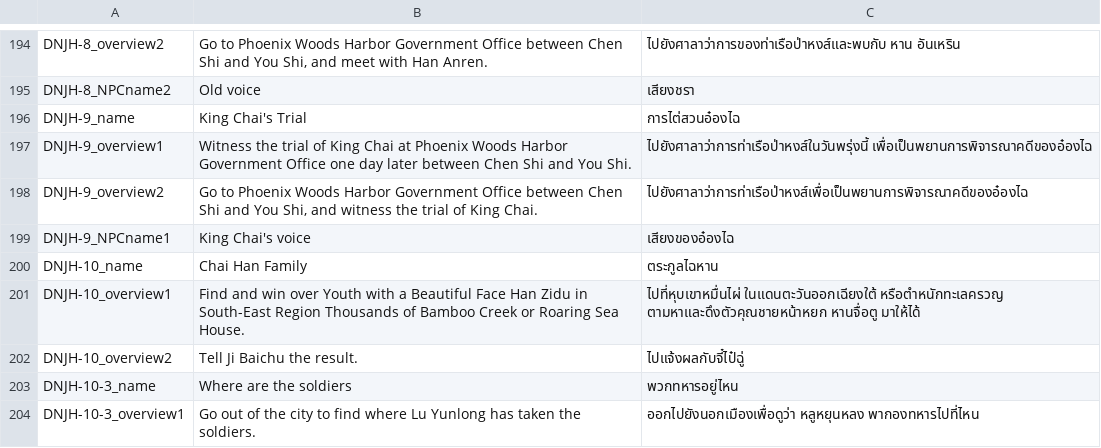
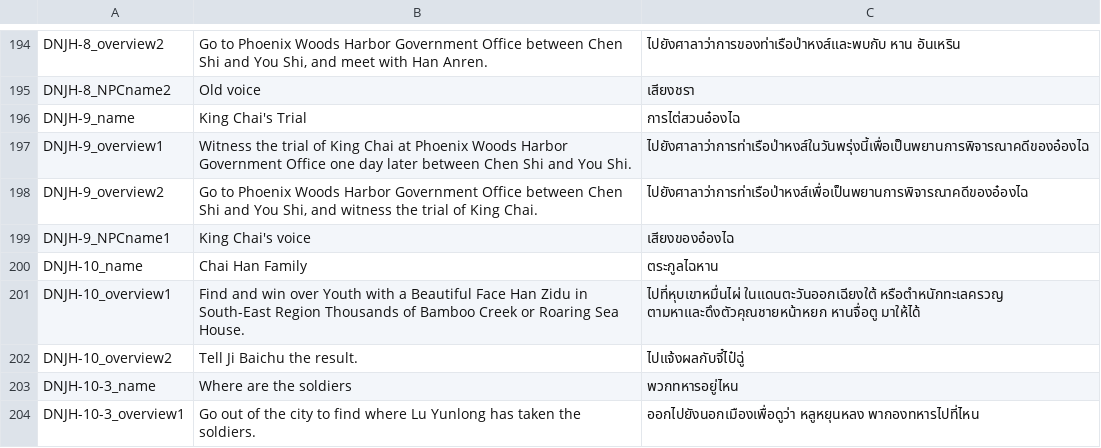
Before and after one commit to 1ookilo/WulinSH-TH, a CSV file: WulinPy/GenerateCSVtoXSLX/csv_input/本地化数据_事件_pzh.csv, drawn as a sheet; only a part is shown, gaps mark what is left out.

```diff
--- a/WulinPy/GenerateCSVtoXSLX/csv_input/本地化数据_事件_pzh.csv
+++ b/WulinPy/GenerateCSVtoXSLX/csv_input/本地化数据_事件_pzh.csv
@@ -196,3 +196,3 @@ DNJH-8_NPCname2,Old voice,เสียงชรา
 DNJH-9_name,King Chai's Trial,การไต่สวนอ๋องไฉ
-DNJH-9_overview1,Witness the trial of King Chai at Phoenix Woods Harbor Government Office one day later between Chen Shi and You Shi.,ไปยังศาลาว่าการท่าเรือป่าหงส์ในวันพรุ่งนี้ เพื่อเป็นพยานการพิจารณาคดีของอ๋องไฉ
+DNJH-9_overview1,Witness the trial of King Chai at Phoenix Woods Harbor Government Office one day later between Chen Shi and You Shi.,ไปยังศาลาว่าการท่าเรือป่าหงส์ในวันพรุ่งนี้เพื่อเป็นพยานการพิจารณาคดีของอ๋องไฉ
 DNJH-9_overview2,"Go to Phoenix Woods Harbor Government Office between Chen Shi and You Shi, and witness the trial of King Chai.",ไปยังศาลาว่าการท่าเรือป่าหงส์เพื่อเป็นพยานการพิจารณาคดีของอ๋องไฉ
```
Also changed, not shown: 2 other files.
